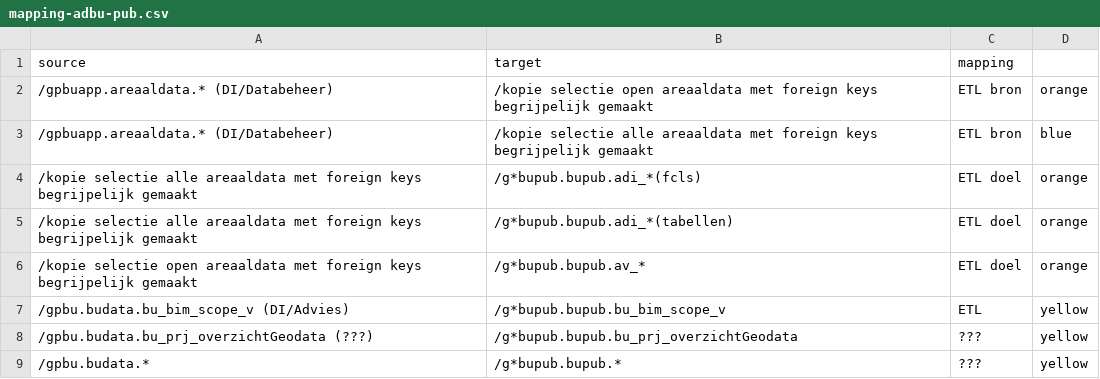
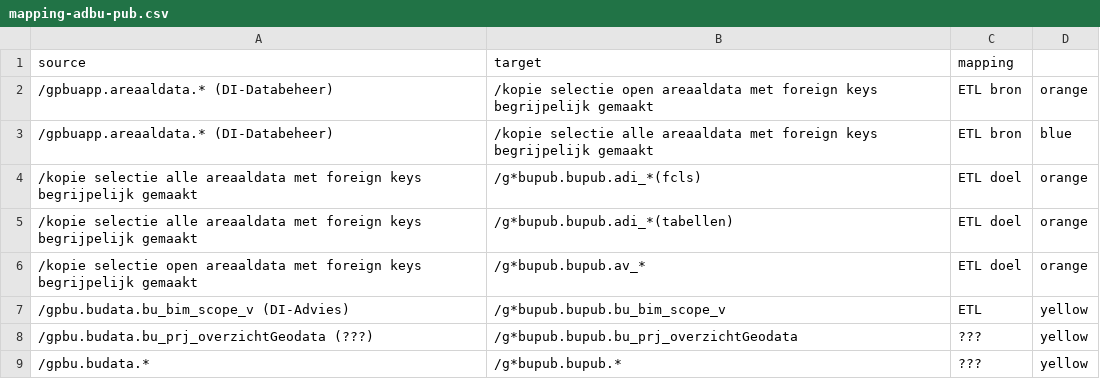
Before and after one commit to provincieNH/provincieNH.github.io, a CSV file: databeheer/data/mapping-adbu-pub.csv, drawn as a sheet.

Commit message:
GD-11816 #comment Eigenaren

```diff
--- a/databeheer/data/mapping-adbu-pub.csv
+++ b/databeheer/data/mapping-adbu-pub.csv
@@ -1,4 +1,4 @@
 source,target,mapping
-/gpbuapp.areaaldata.* (DI/Databeheer),/kopie selectie open areaaldata met foreign keys begrijpelijk gemaakt, ETL bron, orange
-/gpbuapp.areaaldata.* (DI/Databeheer),/kopie selectie alle areaaldata met foreign keys begrijpelijk gemaakt, ETL bron, blue
+/gpbuapp.areaaldata.* (DI-Databeheer),/kopie selectie open areaaldata met foreign keys begrijpelijk gemaakt, ETL bron, orange
+/gpbuapp.areaaldata.* (DI-Databeheer),/kopie selectie alle areaaldata met foreign keys begrijpelijk gemaakt, ETL bron, blue
 /kopie selectie alle areaaldata met foreign keys begrijpelijk gemaakt,/g*bupub.bupub.adi_*(fcls), ETL doel, orange
@@ -6,3 +6,3 @@ source,target,mapping
 /kopie selectie open areaaldata met foreign keys begrijpelijk gemaakt,/g*bupub.bupub.av_*, ETL doel, orange
-/gpbu.budata.bu_bim_scope_v (DI/Advies),/g*bupub.bupub.bu_bim_scope_v, ETL, yellow
+/gpbu.budata.bu_bim_scope_v (DI-Advies),/g*bupub.bupub.bu_bim_scope_v, ETL, yellow
 /gpbu.budata.bu_prj_overzichtGeodata (???),/g*bupub.bupub.bu_prj_overzichtGeodata,???, yellow
```
